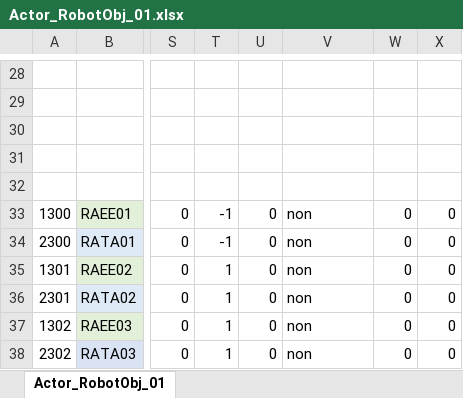
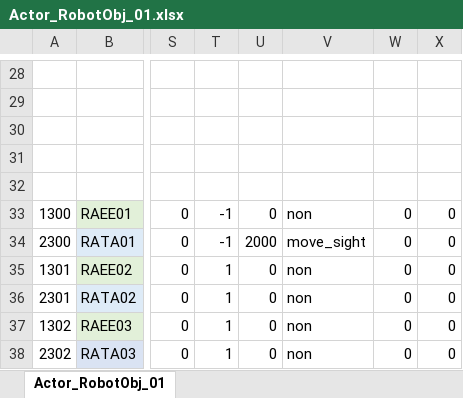
Before and after one commit to Kilimanjaro874/RobotProjectCpp, an Excel workbook: gameCSV/Actor_RobotObj_01.xlsx, sheet Actor_RobotObj_01, drawn as a sheet; only a part is shown, gaps mark what is left out; values as stored, in another font and other column widths than the file's, no borders; the diff names each change by its address in the sheet, - before the commit and + after, or states it on an @@ line.

```diff
--- a/gameCSV/Actor_RobotObj_01.xlsx (sheet Actor_RobotObj_01)
+++ b/gameCSV/Actor_RobotObj_01.xlsx (sheet Actor_RobotObj_01)
-U34: 0
+U34: 2000
-V34: non
+V34: move_sight
```
Also changed, not shown: 29 other files.
